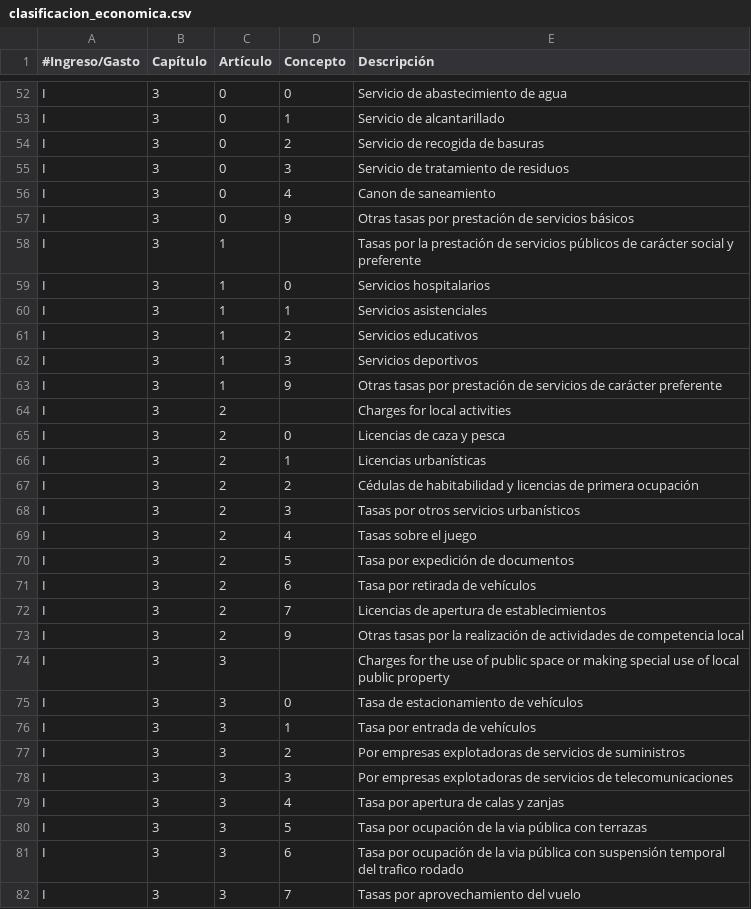
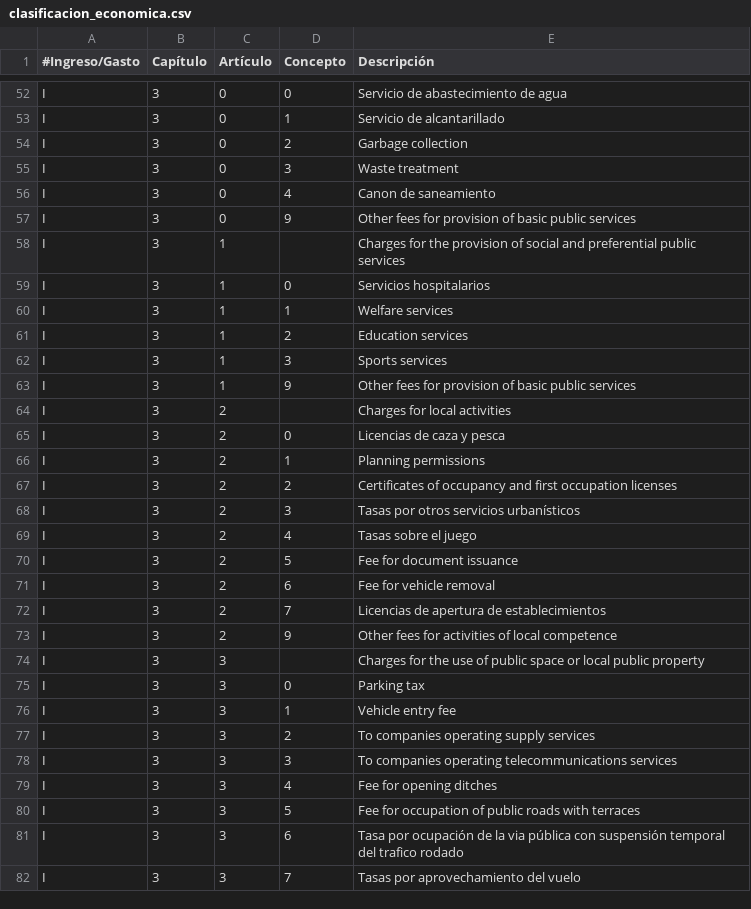
Before and after one commit to esebastian/presupuesto-madrid, a CSV file: data/en/clasificacion_economica.csv, drawn as a sheet; only a part is shown, gaps mark what is left out; the diff covers the shown part only.

```diff
--- a/data/en/clasificacion_economica.csv
+++ b/data/en/clasificacion_economica.csv
@@ -53,29 +53,29 @@ I,3,0,0,Servicio de abastecimiento de agua
 I,3,0,1,Servicio de alcantarillado
-I,3,0,2,Servicio de recogida de basuras
-I,3,0,3,Servicio de tratamiento de residuos
+I,3,0,2,Garbage collection
+I,3,0,3,Waste treatment
 I,3,0,4,Canon de saneamiento
-I,3,0,9,Otras tasas por prestación de servicios básicos
-I,3,1,,Tasas por la prestación de servicios públicos de carácter social y preferente
+I,3,0,9,Other fees for provision of basic public services
+I,3,1,,Charges for the provision of social and preferential public services
 I,3,1,0,Servicios hospitalarios
-I,3,1,1,Servicios asistenciales
-I,3,1,2,Servicios educativos
-I,3,1,3,Servicios deportivos
-I,3,1,9,Otras tasas por prestación de servicios de carácter preferente
+I,3,1,1,Welfare services
+I,3,1,2,Education services
+I,3,1,3,Sports services
+I,3,1,9,Other fees for provision of basic public services
 I,3,2,,Charges for local activities
 I,3,2,0,Licencias de caza y pesca
-I,3,2,1,Licencias urbanísticas
-I,3,2,2,Cédulas de habitabilidad y licencias de primera ocupación
+I,3,2,1,Planning permissions
+I,3,2,2,Certificates of occupancy and first occupation licenses
 I,3,2,3,Tasas por otros servicios urbanísticos
 I,3,2,4,Tasas sobre el juego
-I,3,2,5,Tasa por expedición de documentos
-I,3,2,6,Tasa por retirada de vehículos
+I,3,2,5,Fee for document issuance
+I,3,2,6,Fee for vehicle removal
 I,3,2,7,Licencias de apertura de establecimientos
-I,3,2,9,Otras tasas por la realización de actividades de competencia local
-I,3,3,,Charges for the use of public space or making special use of local public property
-I,3,3,0,Tasa de estacionamiento de vehículos
-I,3,3,1,Tasa por entrada de vehículos
-I,3,3,2,Por empresas explotadoras de servicios de suministros
-I,3,3,3,Por empresas explotadoras de servicios de telecomunicaciones
-I,3,3,4,Tasa por apertura de calas y zanjas
-I,3,3,5,Tasa por ocupación de la via pública con terrazas
+I,3,2,9,Other fees for activities of local competence
+I,3,3,,Charges for the use of public space or local public property
+I,3,3,0,Parking tax
+I,3,3,1,Vehicle entry fee
+I,3,3,2,To companies operating supply services
+I,3,3,3,To companies operating telecommunications services
+I,3,3,4,Fee for opening ditches
+I,3,3,5,Fee for occupation of public roads with terraces
 I,3,3,6,Tasa por ocupación de la via pública con suspensión temporal del trafico rodado
```
Also changed, not shown: 97 edited cells elsewhere in this file, data/en/areas_funcionales.csv.
